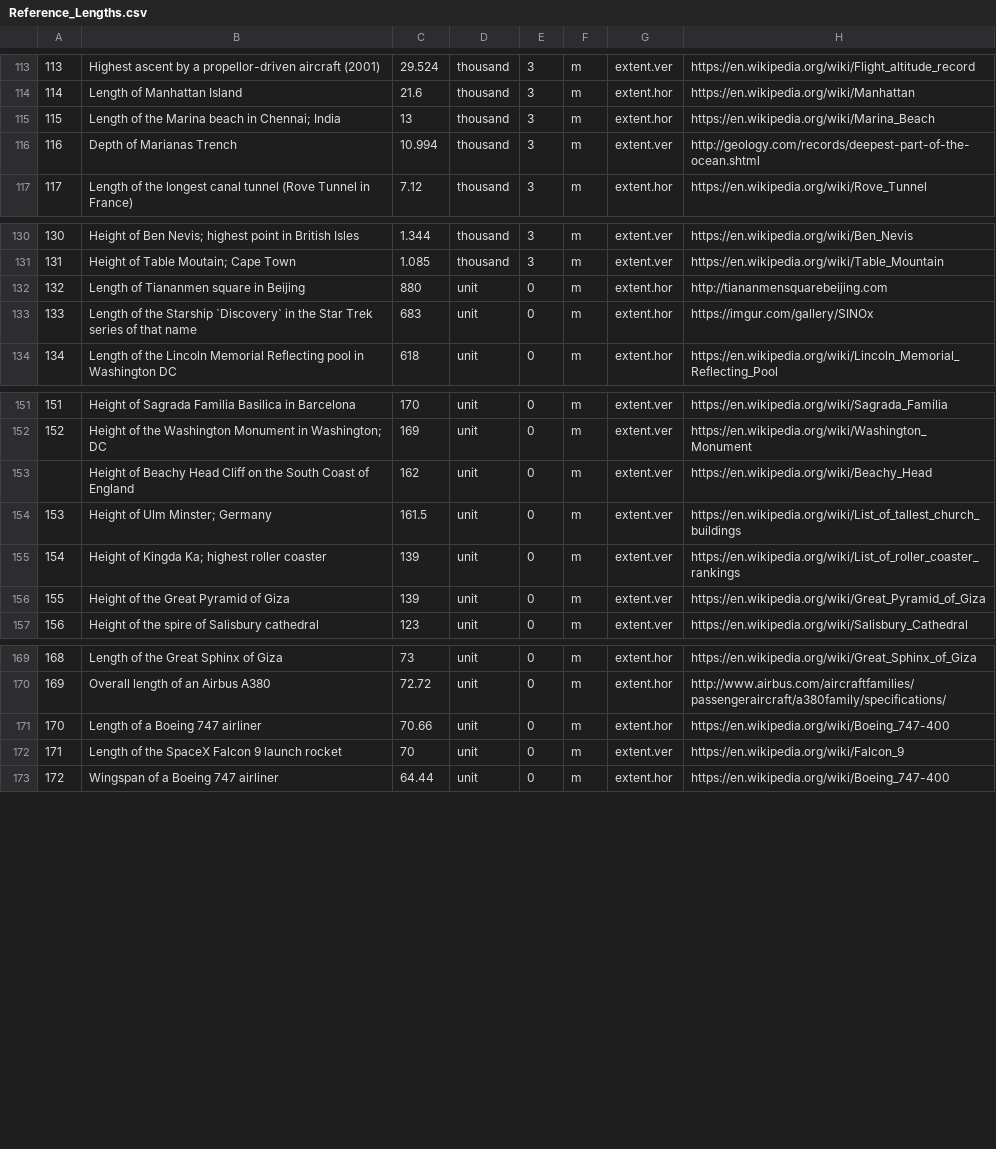
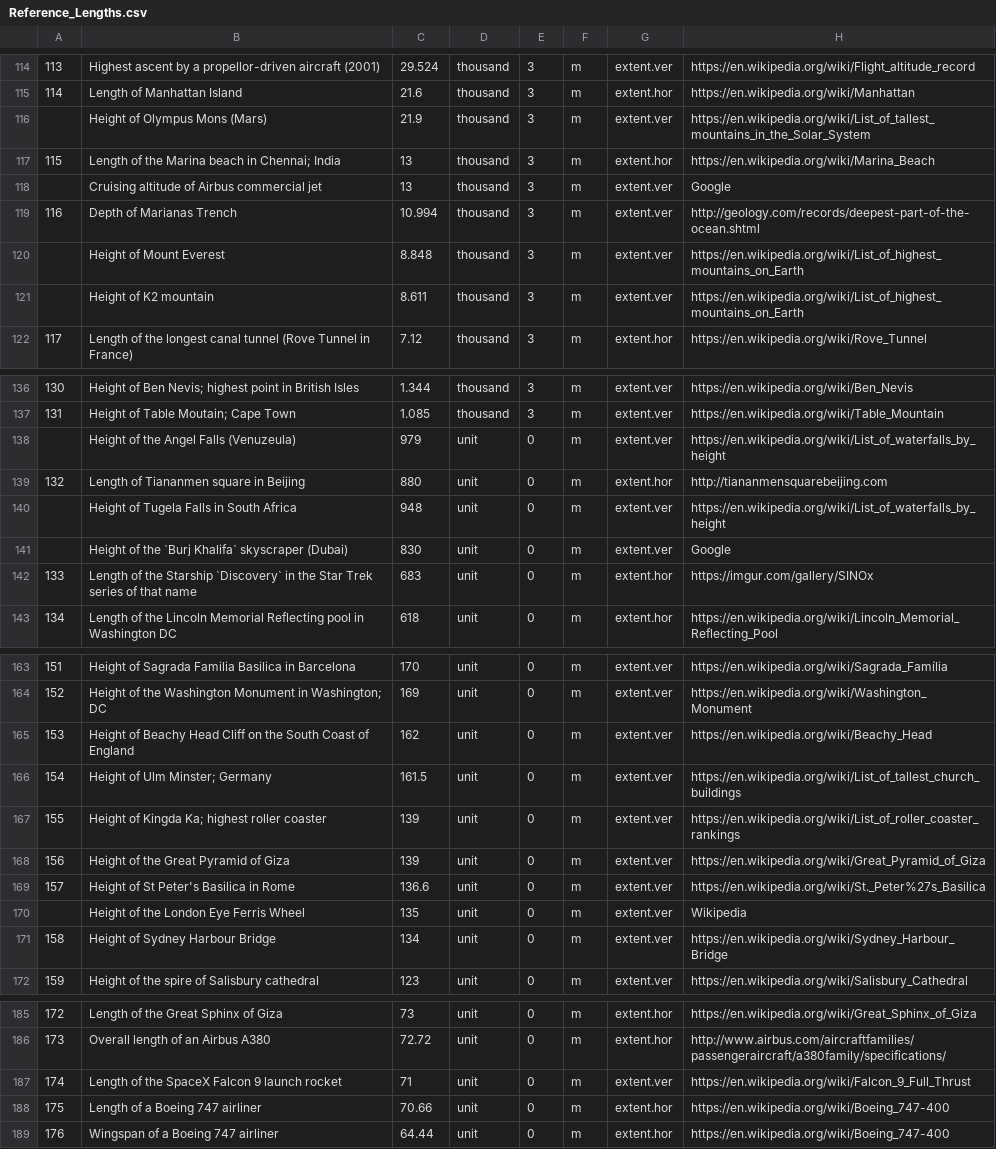
Before and after one commit to andrewcaelliott/my-first-blog, a CSV file: blog/data/Reference_Lengths.csv, drawn as a sheet; only a part is shown, gaps mark what is left out; removed rows and columns are numbered as before the commit, all else as after; the diff covers the shown part only; the diff names each change by its address in the sheet, - before the commit and + after, or states it on an @@ line.

Commit message:
#More reference numbers

```diff
--- a/blog/data/Reference_Lengths.csv
+++ b/blog/data/Reference_Lengths.csv
+row 116:  | Height of Olympus Mons (Mars) | 21.9 | thousand | 3 | m | extent.ver | https://en.wikipedia.org/wiki/List_of_tallest_mountains_in_the_Solar_System
+row 118:  | Cruising altitude of Airbus commercial jet | 13 | thousand | 3 | m | extent.ver | Google
+row 120:  | Height of Mount Everest | 8.848 | thousand | 3 | m | extent.ver | https://en.wikipedia.org/wiki/List_of_highest_mountains_on_Earth
+row 121:  | Height of K2 mountain | 8.611 | thousand | 3 | m | extent.ver | https://en.wikipedia.org/wiki/List_of_highest_mountains_on_Earth
+row 138:  | Height of the Angel Falls (Venuzeula) | 979 | unit | 0 | m | extent.ver | https://en.wikipedia.org/wiki/List_of_waterfalls_by_height
+row 140:  | Height of Tugela Falls in South Africa | 948 | unit | 0 | m | extent.ver | https://en.wikipedia.org/wiki/List_of_waterfalls_by_height
+row 141:  | Height of the `Burj Khalifa` skyscraper (Dubai) | 830 | unit | 0 | m | extent.ver | Google
@@ column A renumbered from row 165 down @@
+row 169: 157 | Height of St Peter's Basilica in Rome | 136.6 | unit | 0 | m | extent.ver | https://en.wikipedia.org/wiki/St._Peter%27s_Basilica
+row 170:  | Height of the London Eye Ferris Wheel | 135 | unit | 0 | m | extent.ver | Wikipedia
+row 171: 158 | Height of Sydney Harbour Bridge | 134 | unit | 0 | m | extent.ver | https://en.wikipedia.org/wiki/Sydney_Harbour_Bridge
+row 187: 174 | Length of the SpaceX Falcon 9 launch rocket | 71 | unit | 0 | m | extent.ver | https://en.wikipedia.org/wiki/Falcon_9_Full_Thrust
-row 172: 171 | Length of the SpaceX Falcon 9 launch rocket | 70 | unit | 0 | m | extent.ver | https://en.wikipedia.org/wiki/Falcon_9
```
Also changed, not shown: 12 added rows and 1 edited cell elsewhere in this file, blog/data/Reference_Durations.csv, blog/data/Reference_Masses.csv, 2 other files.
